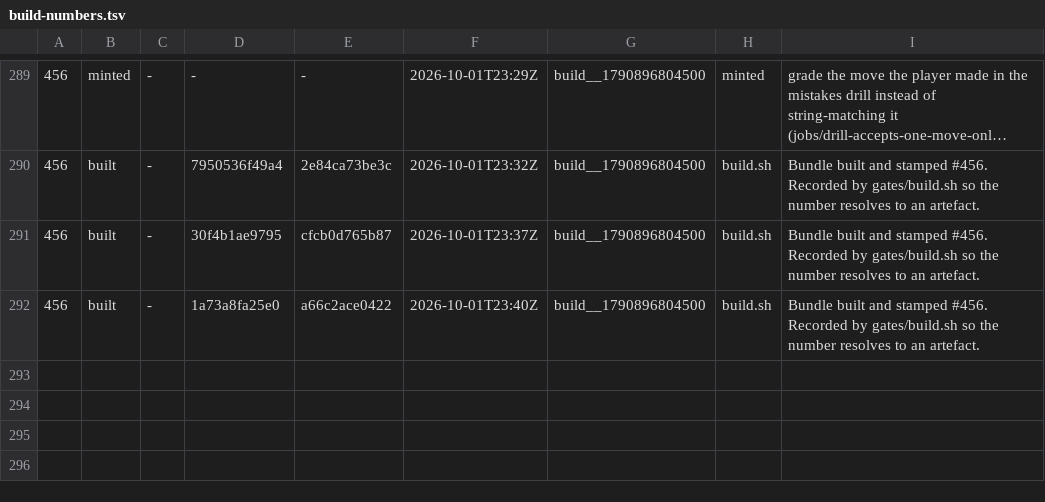
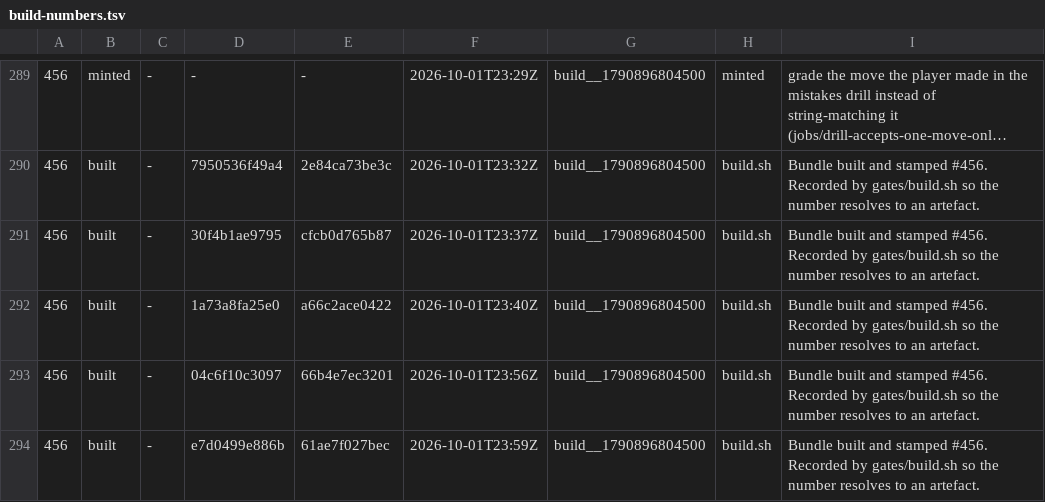
Before and after one commit to LearnToCheckmate/chess-trainer, a TSV file: gates/build-numbers.tsv, drawn as a sheet; only a part is shown, gaps mark what is left out; long unchanged cells end in ….

```diff
--- a/gates/build-numbers.tsv
+++ b/gates/build-numbers.tsv
@@ -292 +292,3 @@
 456	built	-	1a73a8fa25e0	a66c2ace0422	2026-10-01T23:40Z	build__1790896804500	build.sh	Bundle built and stamped #456. Recorded by gates/build.sh so the number resolves to an artefact.
+456	built	-	04c6f10c3097	66b4e7ec3201	2026-10-01T23:56Z	build__1790896804500	build.sh	Bundle built and stamped #456. Recorded by gates/build.sh so the number resolves to an artefact.
+456	built	-	e7d0499e886b	61ae7f027bec	2026-10-01T23:59Z	build__1790896804500	build.sh	Bundle built and stamped #456. Recorded by gates/build.sh so the number resolves to an artefact.
```
Also changed, not shown: 3 other files.
